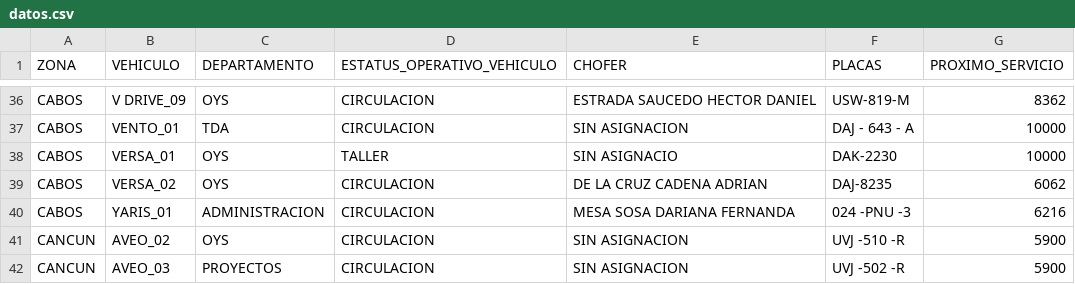
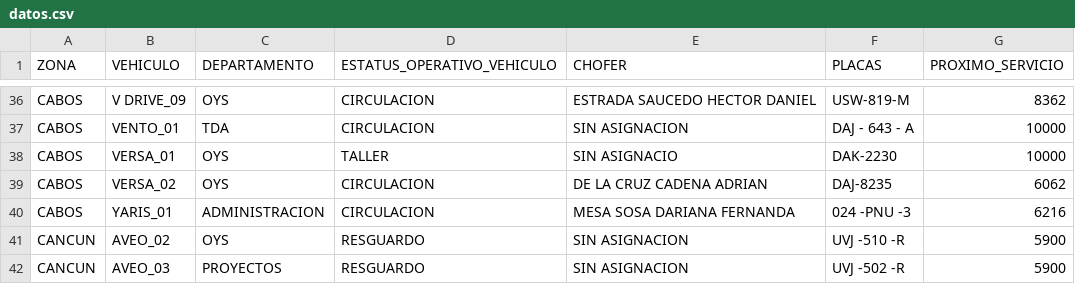
Before and after one commit to CALIDAD135/tablero-vehicular, a CSV file: datos.csv, drawn as a sheet; only a part is shown, gaps mark what is left out.

Commit message:
Update datos.csv

```diff
--- a/datos.csv
+++ b/datos.csv
@@ -40,3 +40,3 @@ CABOS,VERSA_02,OYS,CIRCULACION,DE LA CRUZ CADENA ADRIAN,DAJ-8235,6062
 CABOS,YARIS_01,ADMINISTRACION,CIRCULACION,MESA SOSA DARIANA FERNANDA,024 -PNU -3,6216
-CANCUN,AVEO_02,OYS,CIRCULACION,SIN ASIGNACION,UVJ -510 -R,5900
-CANCUN,AVEO_03,PROYECTOS,CIRCULACION,SIN ASIGNACION,UVJ -502 -R,5900
+CANCUN,AVEO_02,OYS,RESGUARDO,SIN ASIGNACION,UVJ -510 -R,5900
+CANCUN,AVEO_03,PROYECTOS,RESGUARDO,SIN ASIGNACION,UVJ -502 -R,5900
```
